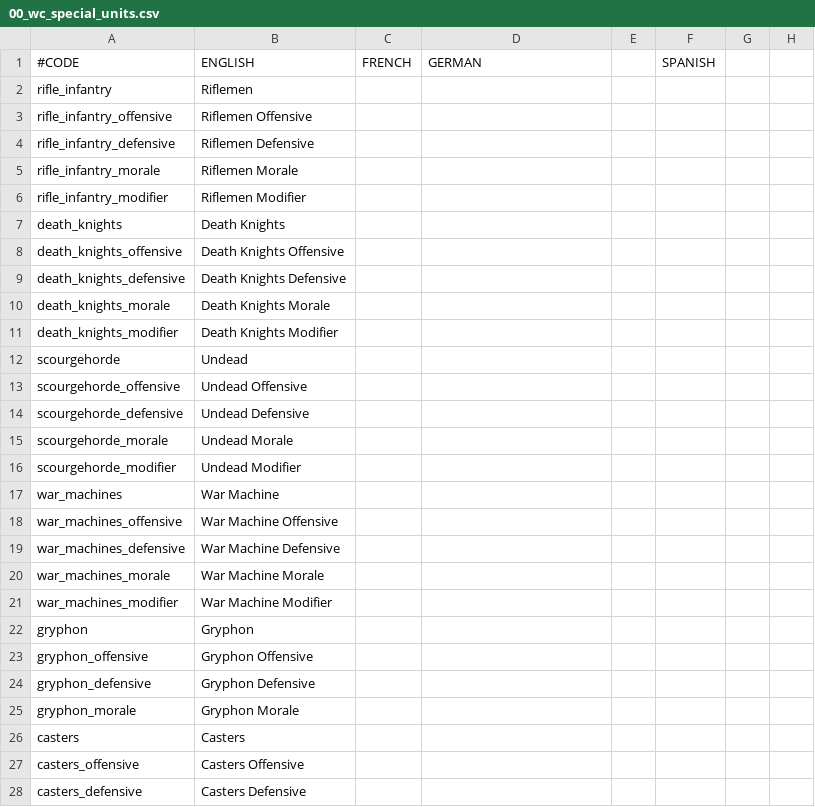
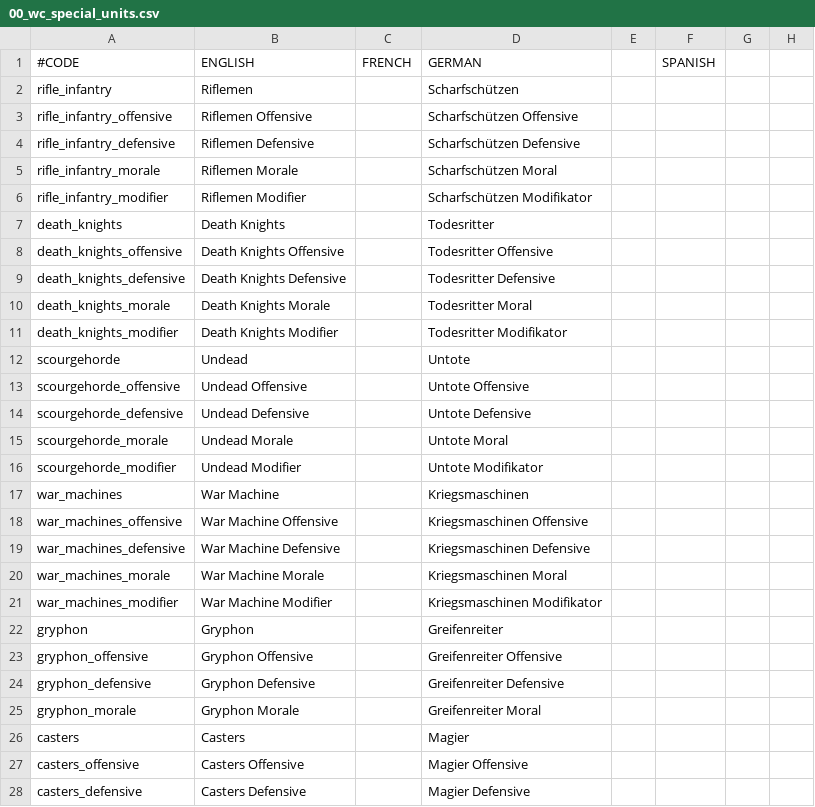
Before and after one commit to Warcraft-GoA-Development-Team/Warcraft-Guardians-of-Azeroth, a CSV file: localisation/00_wc_special_units.csv, drawn as a sheet; only a part is shown; the diff covers the shown part only; the diff names each change by its address in the sheet, - before the commit and + after, or states it on an @@ line.

Commit message:
Update 00_wc_special_units.csv

```diff
--- a/localisation/00_wc_special_units.csv
+++ b/localisation/00_wc_special_units.csv
-D2 (GERMAN): (empty)
+D2 (GERMAN): Scharfschützen
-D3 (GERMAN): (empty)
+D3 (GERMAN): Scharfschützen Offensive
-D4 (GERMAN): (empty)
+D4 (GERMAN): Scharfschützen Defensive
-D5 (GERMAN): (empty)
+D5 (GERMAN): Scharfschützen Moral
-D6 (GERMAN): (empty)
+D6 (GERMAN): Scharfschützen Modifikator
-D7 (GERMAN): (empty)
+D7 (GERMAN): Todesritter
-D8 (GERMAN): (empty)
+D8 (GERMAN): Todesritter Offensive
-D9 (GERMAN): (empty)
+D9 (GERMAN): Todesritter Defensive
-D10 (GERMAN): (empty)
+D10 (GERMAN): Todesritter Moral
-D11 (GERMAN): (empty)
+D11 (GERMAN): Todesritter Modifikator
-D12 (GERMAN): (empty)
+D12 (GERMAN): Untote
-D13 (GERMAN): (empty)
+D13 (GERMAN): Untote Offensive
-D14 (GERMAN): (empty)
+D14 (GERMAN): Untote Defensive
-D15 (GERMAN): (empty)
+D15 (GERMAN): Untote Moral
-D16 (GERMAN): (empty)
+D16 (GERMAN): Untote Modifikator
-D17 (GERMAN): (empty)
+D17 (GERMAN): Kriegsmaschinen
-D18 (GERMAN): (empty)
+D18 (GERMAN): Kriegsmaschinen Offensive
-D19 (GERMAN): (empty)
+D19 (GERMAN): Kriegsmaschinen Defensive
-D20 (GERMAN): (empty)
+D20 (GERMAN): Kriegsmaschinen Moral
-D21 (GERMAN): (empty)
+D21 (GERMAN): Kriegsmaschinen Modifikator
-D22 (GERMAN): (empty)
+D22 (GERMAN): Greifenreiter
-D23 (GERMAN): (empty)
+D23 (GERMAN): Greifenreiter Offensive
-D24 (GERMAN): (empty)
+D24 (GERMAN): Greifenreiter Defensive
-D25 (GERMAN): (empty)
+D25 (GERMAN): Greifenreiter Moral
-D26 (GERMAN): (empty)
+D26 (GERMAN): Magier
-D27 (GERMAN): (empty)
+D27 (GERMAN): Magier Offensive
-D28 (GERMAN): (empty)
+D28 (GERMAN): Magier Defensive
```
Also changed, not shown: 50 edited cells elsewhere in this file.
